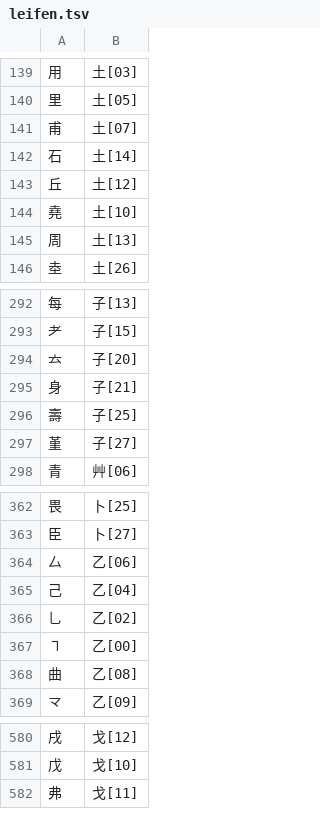
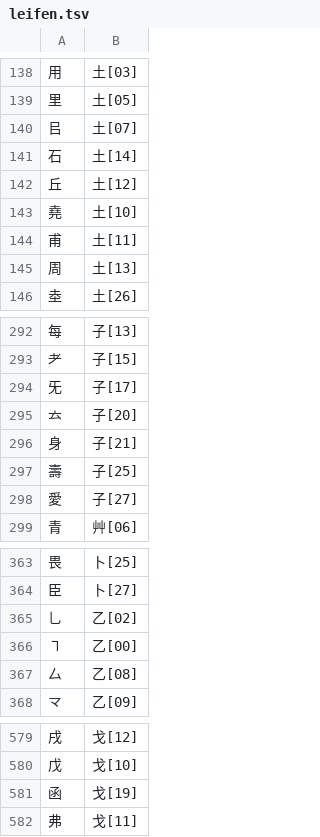
Before and after one commit to chenlin014/xinzheng, a TSV file: zg-scheme/siyuan/zg-code/leifen.tsv, drawn as a sheet; only a part is shown, gaps mark what is left out; the diff covers the shown part only.

```diff
--- a/zg-scheme/siyuan/zg-code/leifen.tsv
+++ b/zg-scheme/siyuan/zg-code/leifen.tsv
@@ -140,3 +139,3 @@
 里	土[05]
-甫	土[07]
+㠯	土[07]
 石	土[14]
@@ -144,2 +143,3 @@
 堯	土[10]
+甫	土[11]
 周	土[13]
@@ -293,2 +293,3 @@
 耂	子[15]
+旡	子[17]
 𠫓	子[20]
@@ -296,3 +297,3 @@
 壽	子[25]
-堇	子[27]
+愛	子[27]
 青	艸[06]
@@ -363,7 +364,5 @@
 臣	卜[27]
-厶	乙[06]
-己	乙[04]
 乚	乙[02]
 ㇕	乙[00]
-曲	乙[08]
+厶	乙[08]
 龴	乙[09]
@@ -581,2 +580,3 @@
 戊	戈[10]
+函	戈[19]
 弗	戈[11]
```
Also changed, not shown: 5 added rows, 6 removed rows and 8 edited cells elsewhere in this file, zg-scheme/xingyi/zg-code/leifen.tsv, 1 other file.
